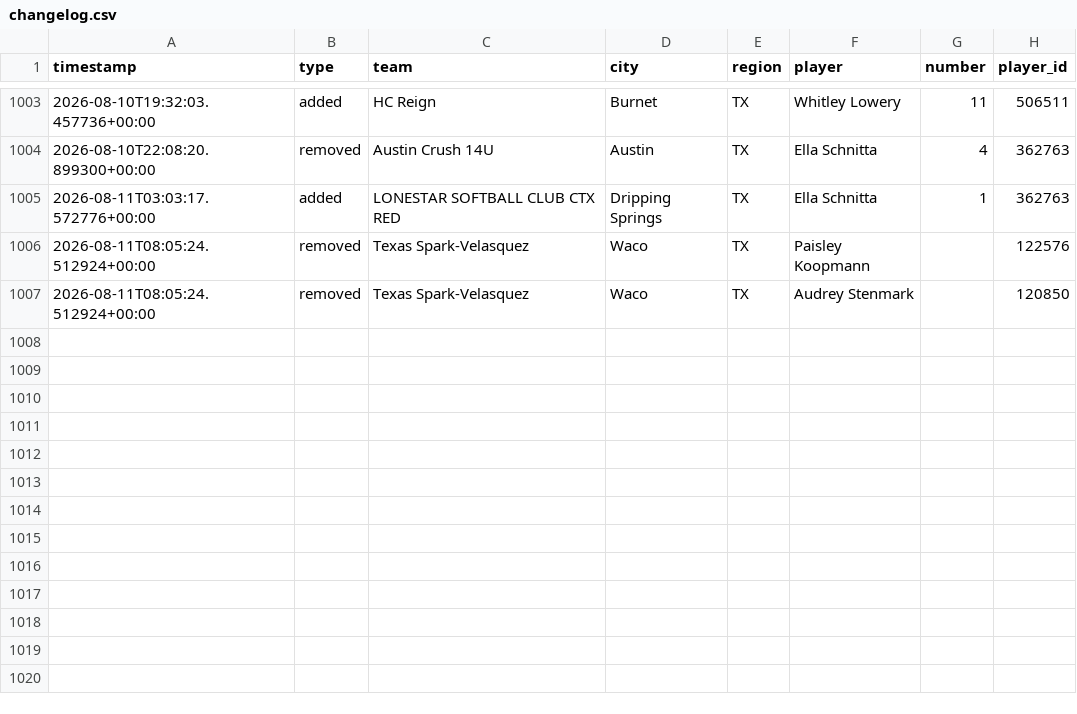
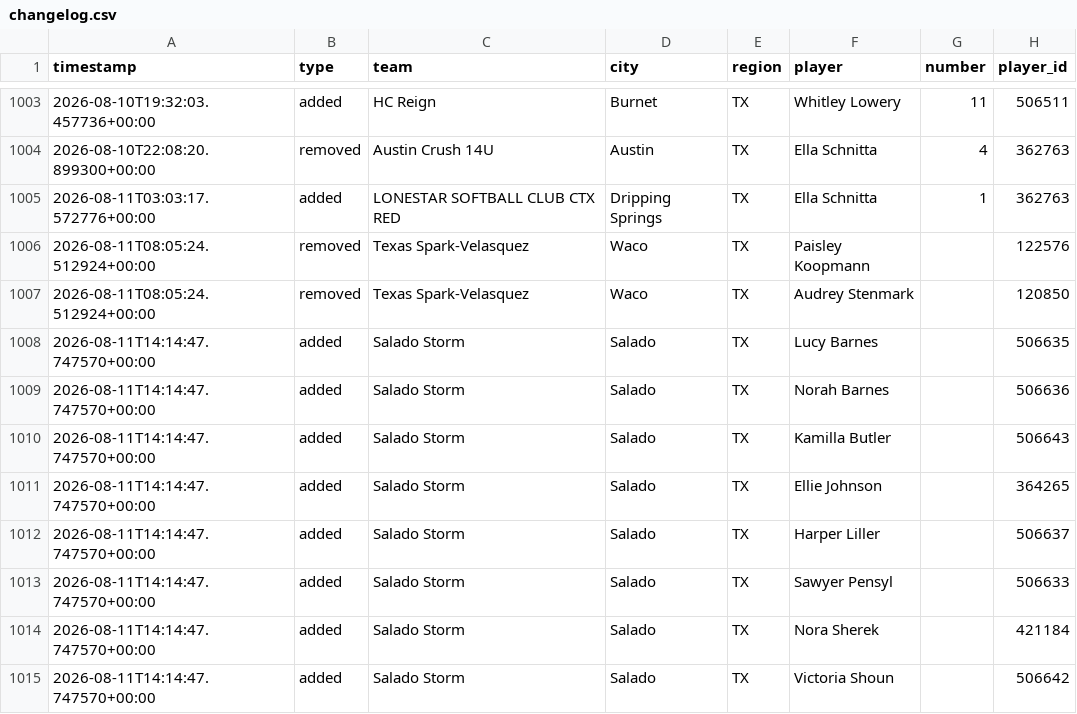
Before and after one commit to jeremiah9980/ncs-monitor, a CSV file: reports/changelog.csv, drawn as a sheet; only a part is shown, gaps mark what is left out.

```diff
--- a/reports/changelog.csv
+++ b/reports/changelog.csv
@@ -1007 +1007,9 @@ timestamp,type,team,city,region,player,number,player_id
 2026-08-11T08:05:24.512924+00:00,removed,Texas Spark-Velasquez,Waco,TX,Audrey Stenmark,,120850
+2026-08-11T14:14:47.747570+00:00,added,Salado Storm,Salado,TX,Lucy Barnes,,506635
+2026-08-11T14:14:47.747570+00:00,added,Salado Storm,Salado,TX,Norah Barnes,,506636
+2026-08-11T14:14:47.747570+00:00,added,Salado Storm,Salado,TX,Kamilla Butler,,506643
+2026-08-11T14:14:47.747570+00:00,added,Salado Storm,Salado,TX,Ellie Johnson,,364265
+2026-08-11T14:14:47.747570+00:00,added,Salado Storm,Salado,TX,Harper Liller,,506637
+2026-08-11T14:14:47.747570+00:00,added,Salado Storm,Salado,TX,Sawyer Pensyl,,506633
+2026-08-11T14:14:47.747570+00:00,added,Salado Storm,Salado,TX,Nora Sherek,,421184
+2026-08-11T14:14:47.747570+00:00,added,Salado Storm,Salado,TX,Victoria Shoun,,506642
```
Also changed, not shown: reports/team-list.csv, 4 other files.
